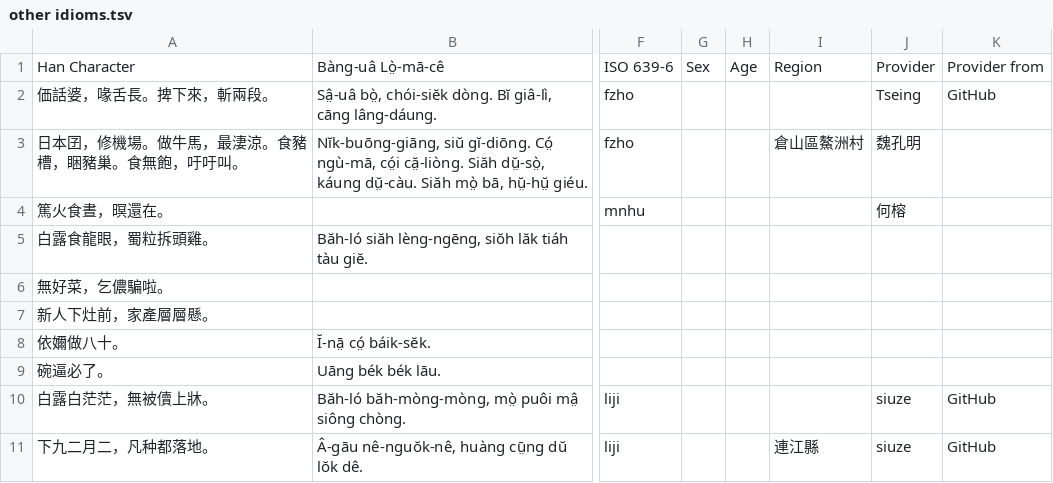
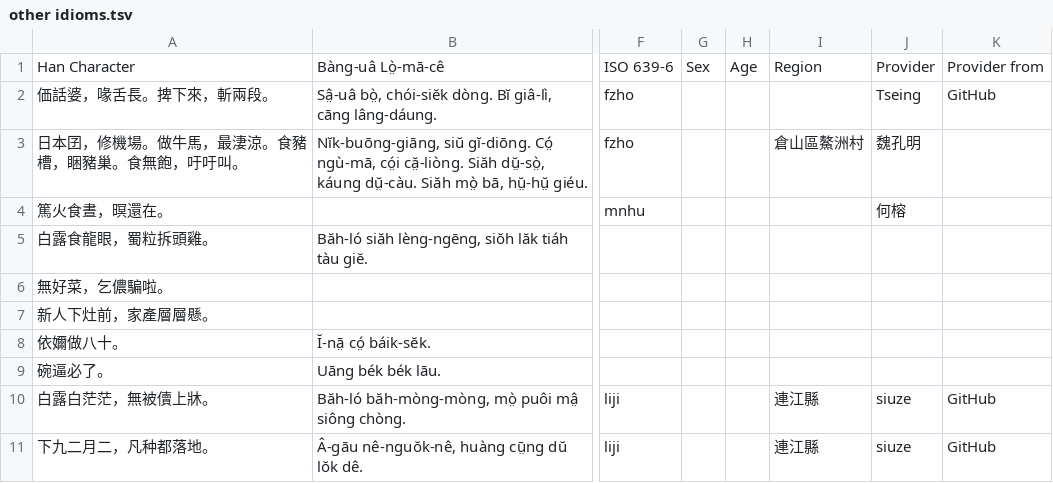
Before and after one commit to MindongLab/foochow-idioms-data, a TSV file: other idioms.tsv, drawn as a sheet; only a part is shown, gaps mark what is left out; the diff names each change by its address in the sheet, - before the commit and + after, or states it on an @@ line.

Commit message:
Update other idioms.tsv

```diff
--- a/other idioms.tsv
+++ b/other idioms.tsv
-I10: (empty)
+I10: 連江縣
```
